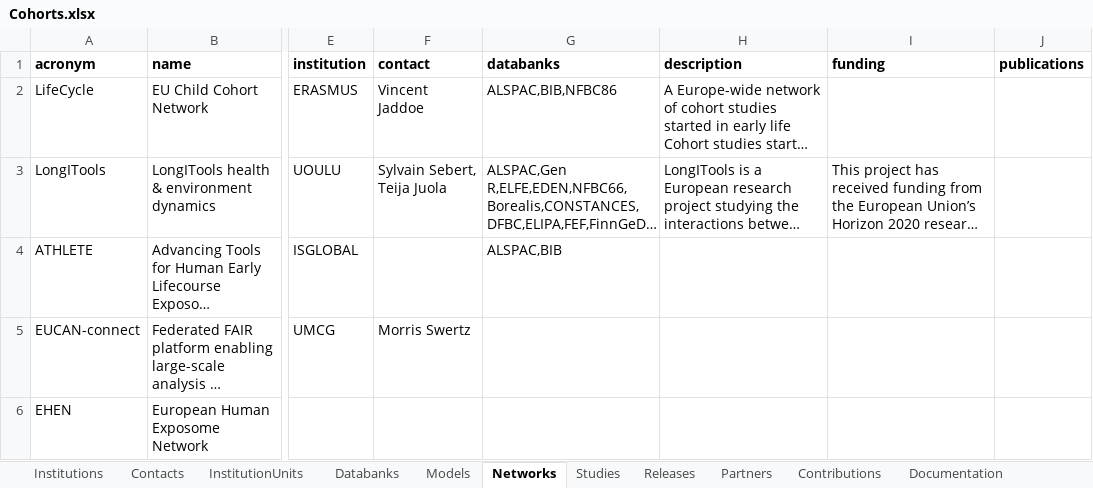
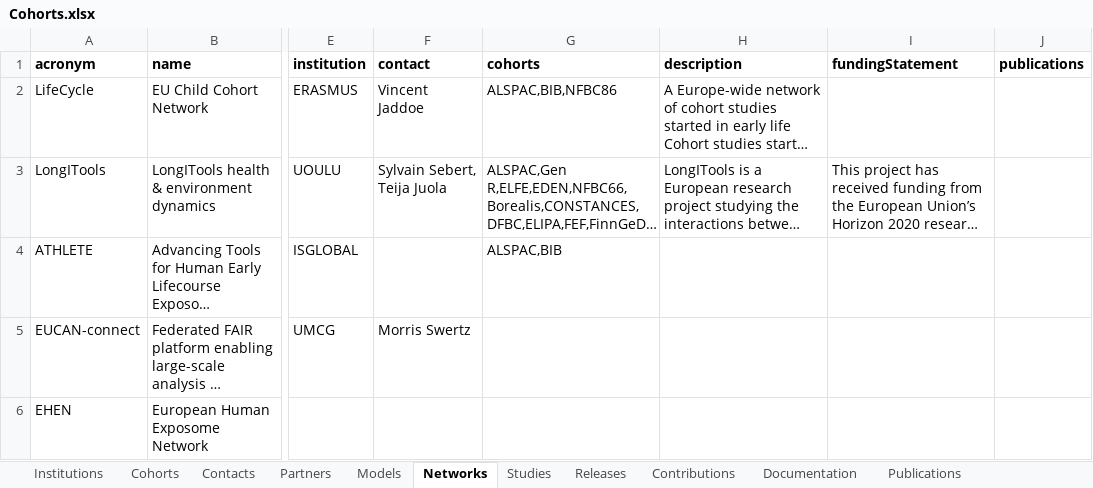
Before and after one commit to molgenis/molgenis-emx2, an Excel workbook: data/datacatalogue/Cohorts.xlsx, sheet Networks, drawn as a sheet; only a part is shown, gaps mark what is left out; long unchanged cells end in …; values as stored, in another font and other column widths than the file's, no borders; the diff names each change by its address in the sheet, - before the commit and + after, or states it on an @@ line.

Commit message:
feat[catalogue]: simplified data model while accomodating more depth for cohorts

```diff
--- a/data/datacatalogue/Cohorts.xlsx (sheet Networks)
+++ b/data/datacatalogue/Cohorts.xlsx (sheet Networks)
-sheet tab: Databanks
+sheet tab: Cohorts
-sheet tab: InstitutionUnits
@@ sheet tab order changed: Institutions | Cohorts | Contacts | Partners | Models | Networks | Studies | Releases | Contributions | Documentation | Publications @@
-G1: databanks
+G1: cohorts
-I1: funding
+I1: fundingStatement
```
Also changed, not shown: sheet CollectionEvents, sheet Releases, sheet Partners, sheet Contacts, sheet Cohorts, data/datacatalogue/Conception.xlsx, 9 other files.
